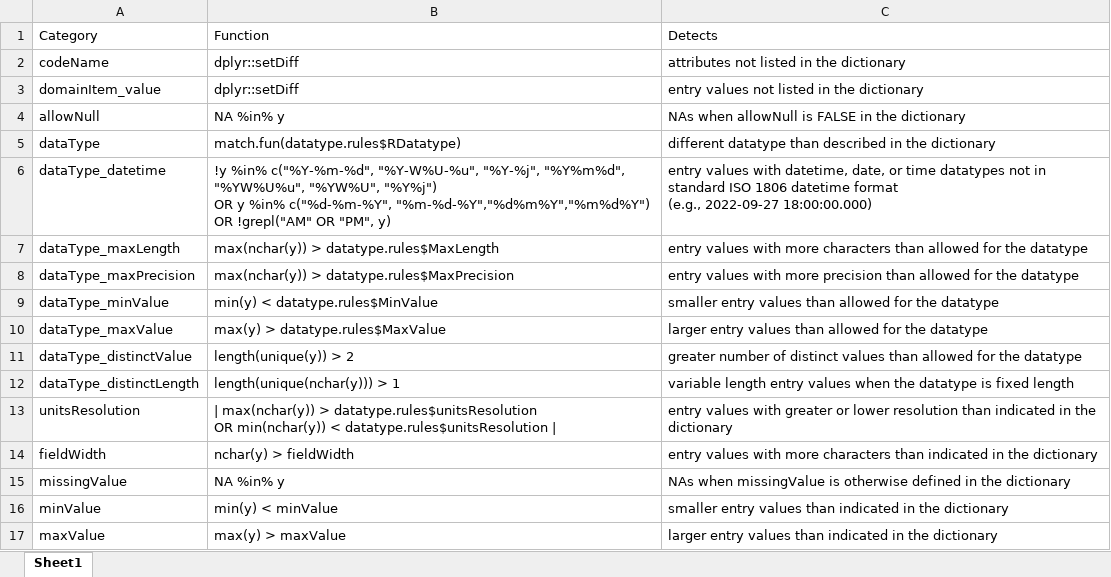
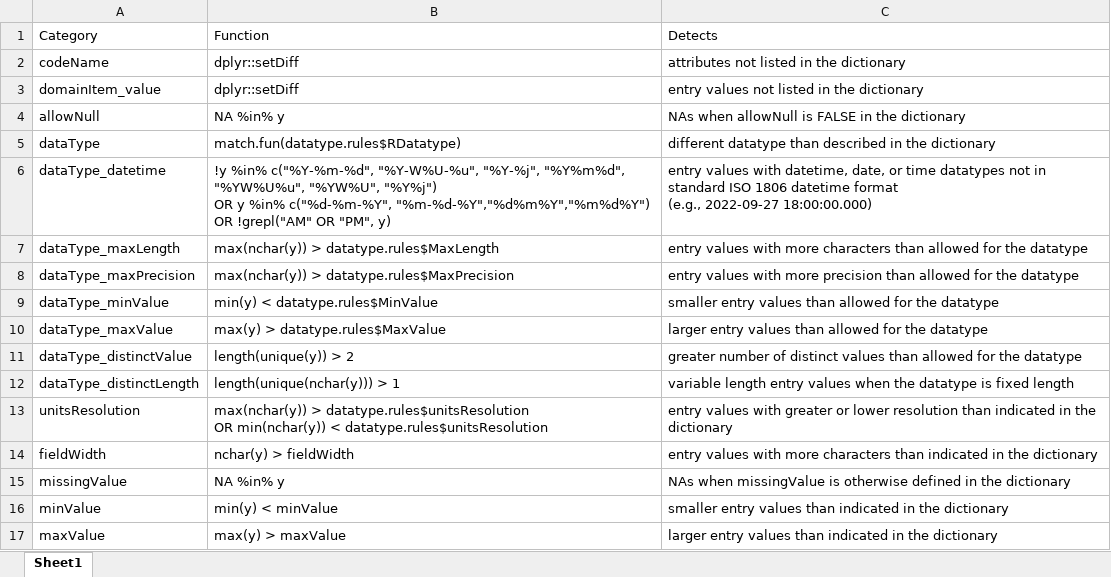
Before and after one commit to hdvincelette/mdJSONdictio, an Excel workbook: inst/extdata/validation_procedure.xlsx, sheet Sheet1, drawn as a sheet; values as stored, in another font and other column widths than the file's, no borders; ↵ is a line break in a cell; the diff names each change by its address in the sheet, - before the commit and + after, or states it on an @@ line.

Commit message:
Update validation_procedure.xlsx

```diff
--- a/inst/extdata/validation_procedure.xlsx (sheet Sheet1)
+++ b/inst/extdata/validation_procedure.xlsx (sheet Sheet1)
-B13: | max(nchar(y)) > datatype.rules$unitsResolution ↵ OR min(nchar(y)) < datatype.rules$unitsResolution |
+B13: max(nchar(y)) > datatype.rules$unitsResolution ↵ OR min(nchar(y)) < datatype.rules$unitsResolution
```
